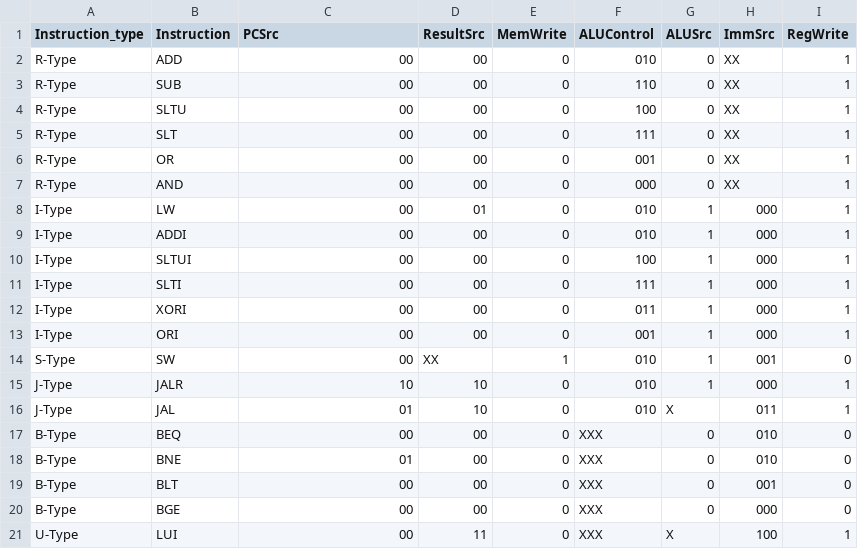
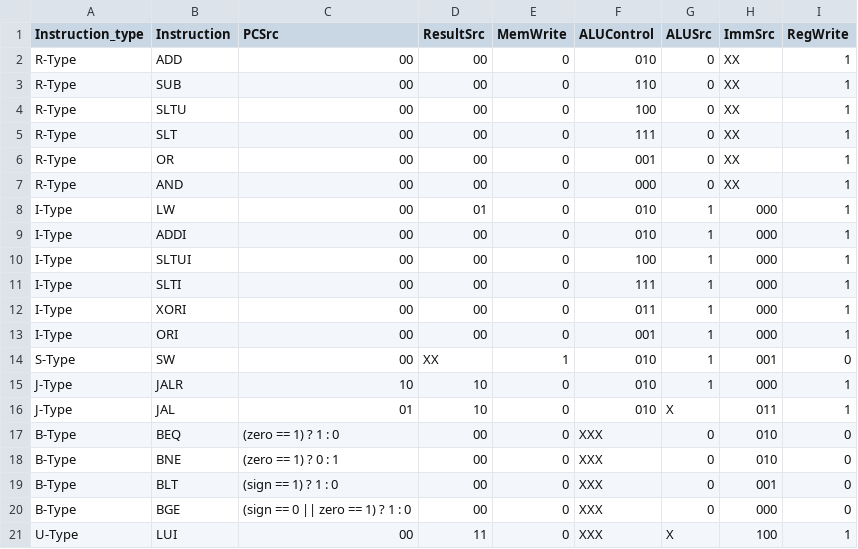
Before and after one commit to tisiphonee/Computer-Architecture-Course-Projects, a CSV file: CA2_New/CU.csv, drawn as a sheet.

Commit message:
..

```diff
--- a/CA2_New/CU.csv
+++ b/CA2_New/CU.csv
@@ -16,6 +16,6 @@ J-Type,JALR,10,10,0,010,1,000,1
 J-Type,JAL,01,10,0,010,X,011,1
-B-Type,BEQ,00,00,0,XXX,0,010,0
-B-Type,BNE,01,00,0,XXX,0,010,0
-B-Type,BLT,00,00,0,XXX,0,001,0
-B-Type,BGE,00,00,0,XXX,0,000,0
+B-Type,BEQ,(zero == 1) ? 1 : 0,00,0,XXX,0,010,0
+B-Type,BNE,(zero == 1) ? 0 : 1,00,0,XXX,0,010,0
+B-Type,BLT,(sign == 1) ? 1 : 0,00,0,XXX,0,001,0
+B-Type,BGE,(sign == 0 || zero == 1) ? 1 : 0,00,0,XXX,0,000,0
 U-Type,LUI,00,11,0,XXX,X,100,1
```
